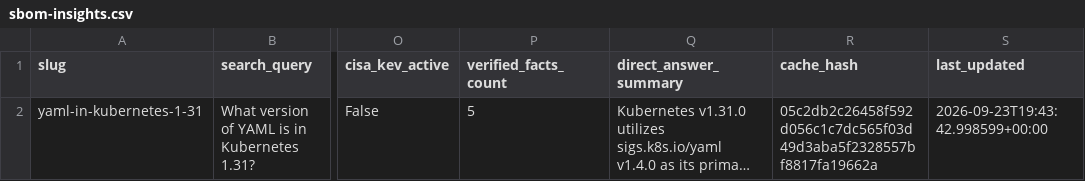
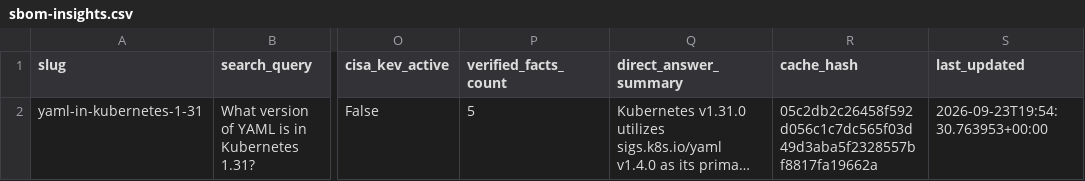
Before and after one commit to Packablock/datalake, a CSV file: supply-chain/sbom-insights.csv, drawn as a sheet; only a part is shown, gaps mark what is left out; long unchanged cells end in …; the diff names each change by its address in the sheet, - before the commit and + after, or states it on an @@ line.

Commit message:
data(supply-chain): sync sbom-insights.csv at 2026-09-23T19:54:30Z

```diff
--- a/supply-chain/sbom-insights.csv
+++ b/supply-chain/sbom-insights.csv
-S2 (last_updated): 2026-09-23T19:43:42.998599+00:00
+S2 (last_updated): 2026-09-23T19:54:30.763953+00:00
```
